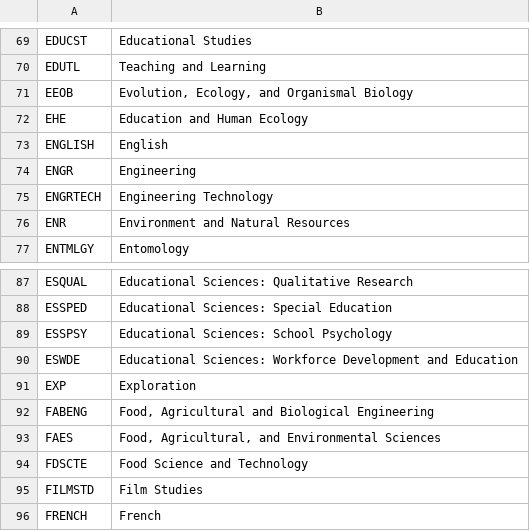
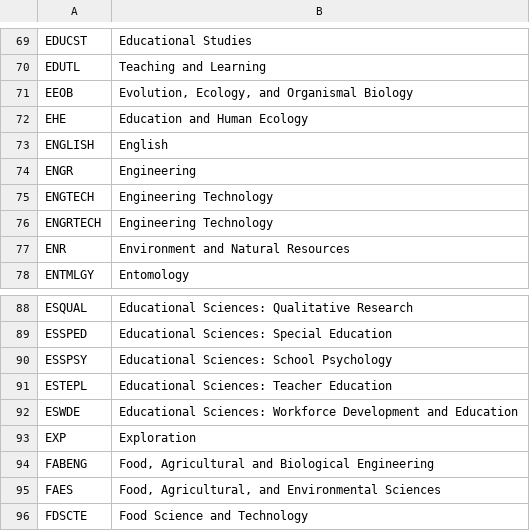
Before and after one commit to shaunloftin/grade-distribution, a CSV file: data/Unabbreviated_Names.csv, drawn as a sheet; only a part is shown, gaps mark what is left out; the shorter side is filled out with more unchanged rows; the diff names each change by its address in the sheet, - before the commit and + after, or states it on an @@ line.

Commit message:
Added excel file of all departments under each school, being read in still needs finishing

```diff
--- a/data/Unabbreviated_Names.csv
+++ b/data/Unabbreviated_Names.csv
+row 75: ENGTECH | Engineering Technology
+row 91: ESTEPL | Educational Sciences: Teacher Education
```
Also changed, not shown: 3 other files.
